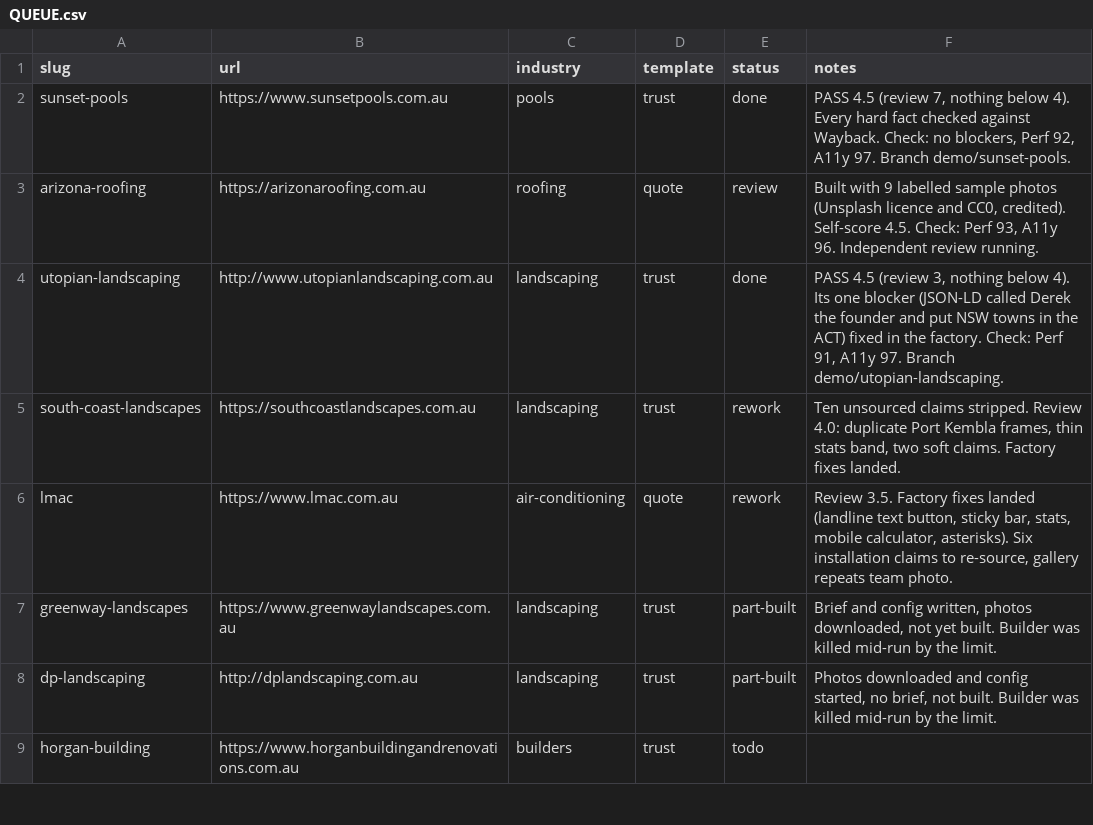
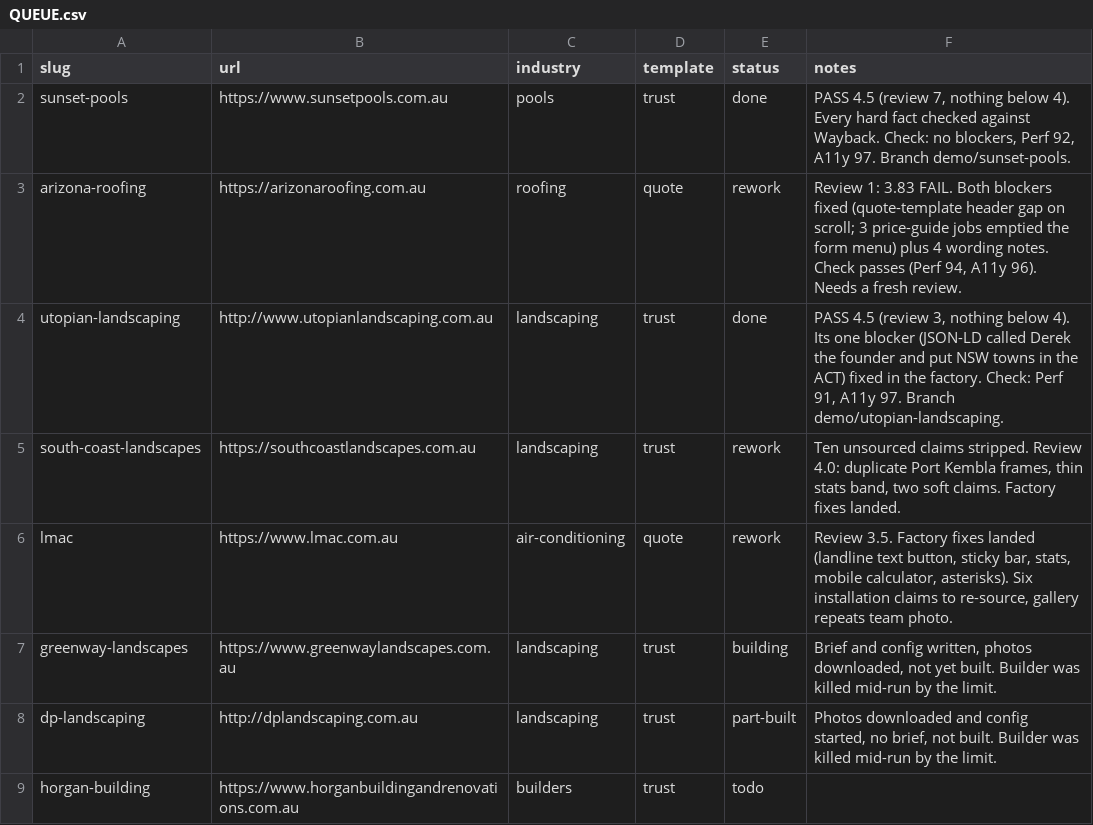
Before and after one commit to ponchopatt/frontline-websites, a CSV file: QUEUE.csv, drawn as a sheet; only a part is shown.

```diff
--- a/QUEUE.csv
+++ b/QUEUE.csv
@@ -2,3 +2,3 @@ slug,url,industry,template,status,notes
 sunset-pools,https://www.sunsetpools.com.au,pools,trust,done,"PASS 4.5 (review 7, nothing below 4). Every hard fact checked against Wayback. Check: no blockers, Perf 92, A11y 97. Branch demo/sunset-pools."
-arizona-roofing,https://arizonaroofing.com.au,roofing,quote,review,"Built with 9 labelled sample photos (Unsplash licence and CC0, credited). Self-score 4.5. Check: Perf 93, A11y 96. Independent review running."
+arizona-roofing,https://arizonaroofing.com.au,roofing,quote,rework,"Review 1: 3.83 FAIL. Both blockers fixed (quote-template header gap on scroll; 3 price-guide jobs emptied the form menu) plus 4 wording notes. Check passes (Perf 94, A11y 96). Needs a fresh review."
 utopian-landscaping,http://www.utopianlandscaping.com.au,landscaping,trust,done,"PASS 4.5 (review 3, nothing below 4). Its one blocker (JSON-LD called Derek the founder and put NSW towns in the ACT) fixed in the factory. Check: Perf 91, A11y 97. Branch demo/utopian-landscaping."
@@ -6,3 +6,3 @@ south-coast-landscapes,https://southcoastlandscapes.com.au,landscaping,trust,rew
 lmac,https://www.lmac.com.au,air-conditioning,quote,rework,"Review 3.5. Factory fixes landed (landline text button, sticky bar, stats, mobile calculator, asterisks). Six installation claims to re-source, gallery repeats team photo."
-greenway-landscapes,https://www.greenwaylandscapes.com.au,landscaping,trust,part-built,"Brief and config written, photos downloaded, not yet built. Builder was killed mid-run by the limit."
+greenway-landscapes,https://www.greenwaylandscapes.com.au,landscaping,trust,building,"Brief and config written, photos downloaded, not yet built. Builder was killed mid-run by the limit."
 dp-landscaping,http://dplandscaping.com.au,landscaping,trust,part-built,"Photos downloaded and config started, no brief, not built. Builder was killed mid-run by the limit."
```
Also changed, not shown: 4 other files.
